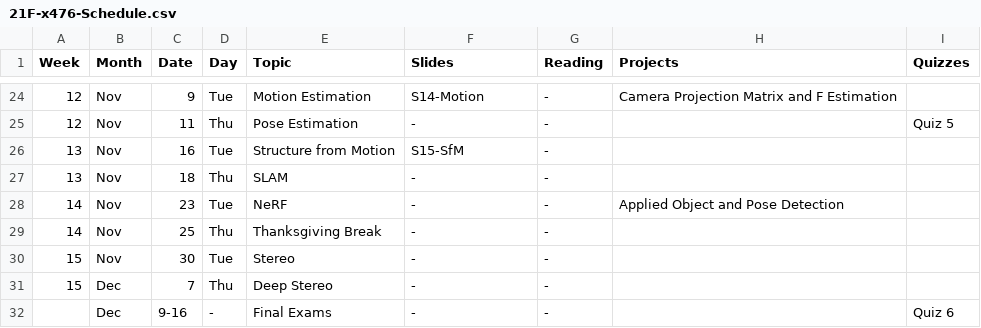
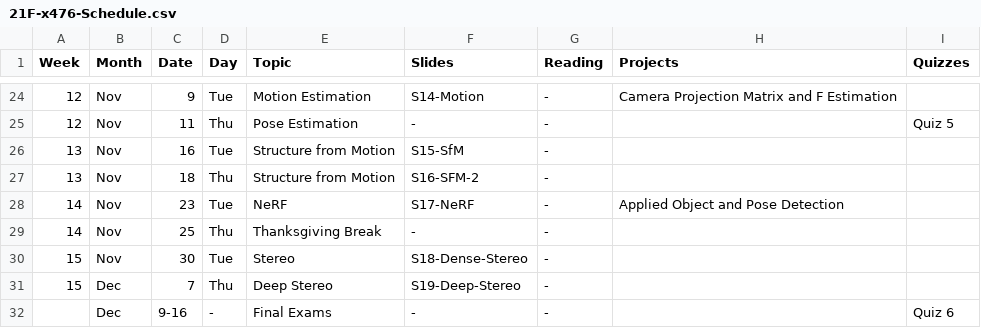
Before and after one commit to dellaert/21F-x476, a CSV file: _data/21F-x476-Schedule.csv, drawn as a sheet; only a part is shown, gaps mark what is left out.

Commit message:
Updated schedule

```diff
--- a/_data/21F-x476-Schedule.csv
+++ b/_data/21F-x476-Schedule.csv
@@ -26,7 +26,7 @@
 13,Nov,16,Tue,Structure from Motion,S15-SfM,-,,,,,,
-13,Nov,18,Thu,SLAM,-,-,,,,,,
-14,Nov,23,Tue,NeRF,-,-,Applied Object and Pose Detection,,,,,
+13,Nov,18,Thu,Structure from Motion,S16-SFM-2,-,,,,,,
+14,Nov,23,Tue,NeRF,S17-NeRF,-,Applied Object and Pose Detection,,,,,
 14,Nov,25,Thu,Thanksgiving Break,-,-,,,,,,
-15,Nov,30,Tue,Stereo,-,-,,,,,,
-15,Dec,7,Thu,Deep Stereo,-,-,,,,,,
+15,Nov,30,Tue,Stereo,S18-Dense-Stereo,-,,,,,,
+15,Dec,7,Thu,Deep Stereo,S19-Deep-Stereo,-,,,,,,
 ,Dec,9-16,-,Final Exams,-,-,,Quiz 6,,,,
```
